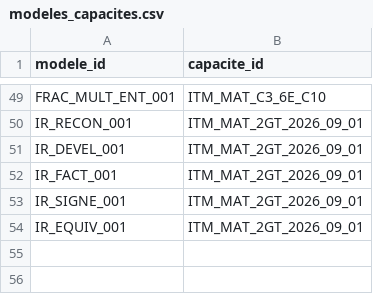
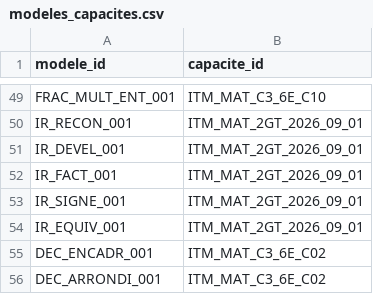
Before and after one commit to gilles13/eduschool, a CSV file: inst/exercices/modeles_capacites.csv, drawn as a sheet; only a part is shown, gaps mark what is left out; the diff names each change by its address in the sheet, - before the commit and + after, or states it on an @@ line.

```diff
--- a/inst/exercices/modeles_capacites.csv
+++ b/inst/exercices/modeles_capacites.csv
+row 55: DEC_ENCADR_001 | ITM_MAT_C3_6E_C02
+row 56: DEC_ARRONDI_001 | ITM_MAT_C3_6E_C02
```
Also changed, not shown: inst/exercices/modeles.csv, inst/metadata/colonnes.csv, 15 other files.
